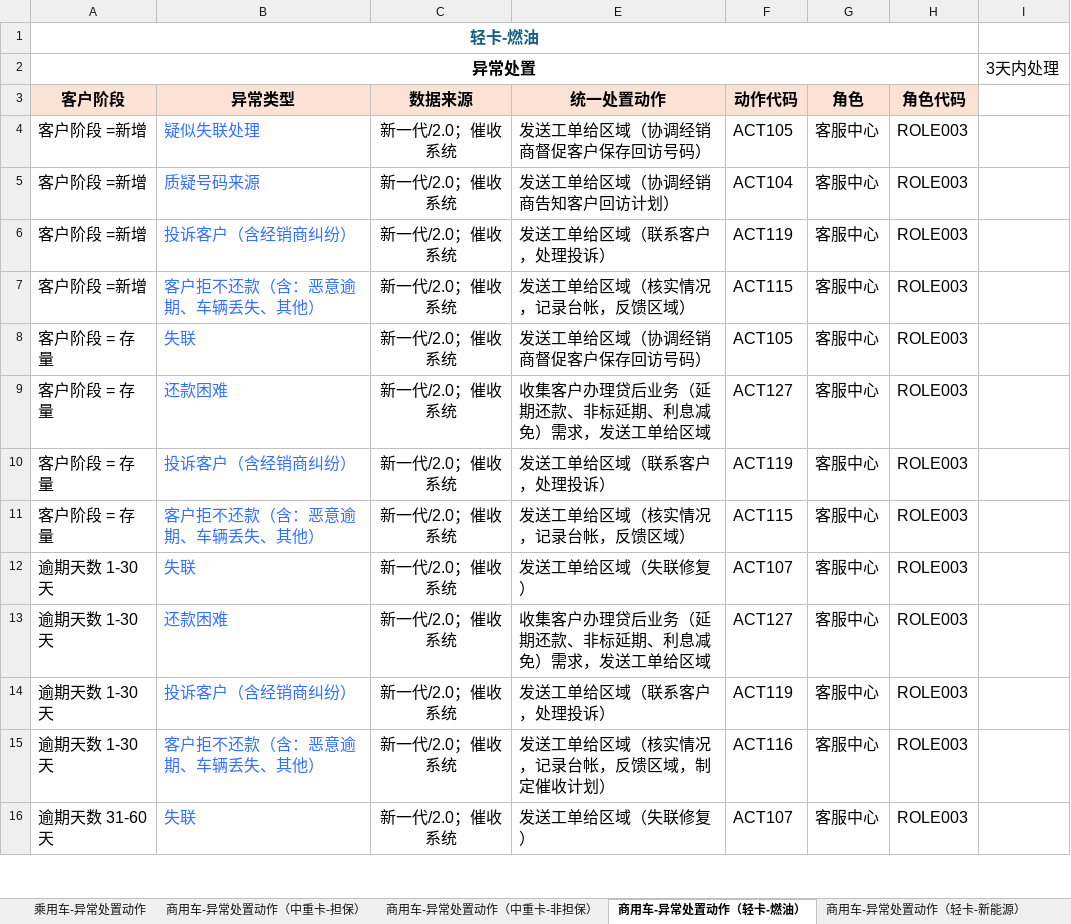
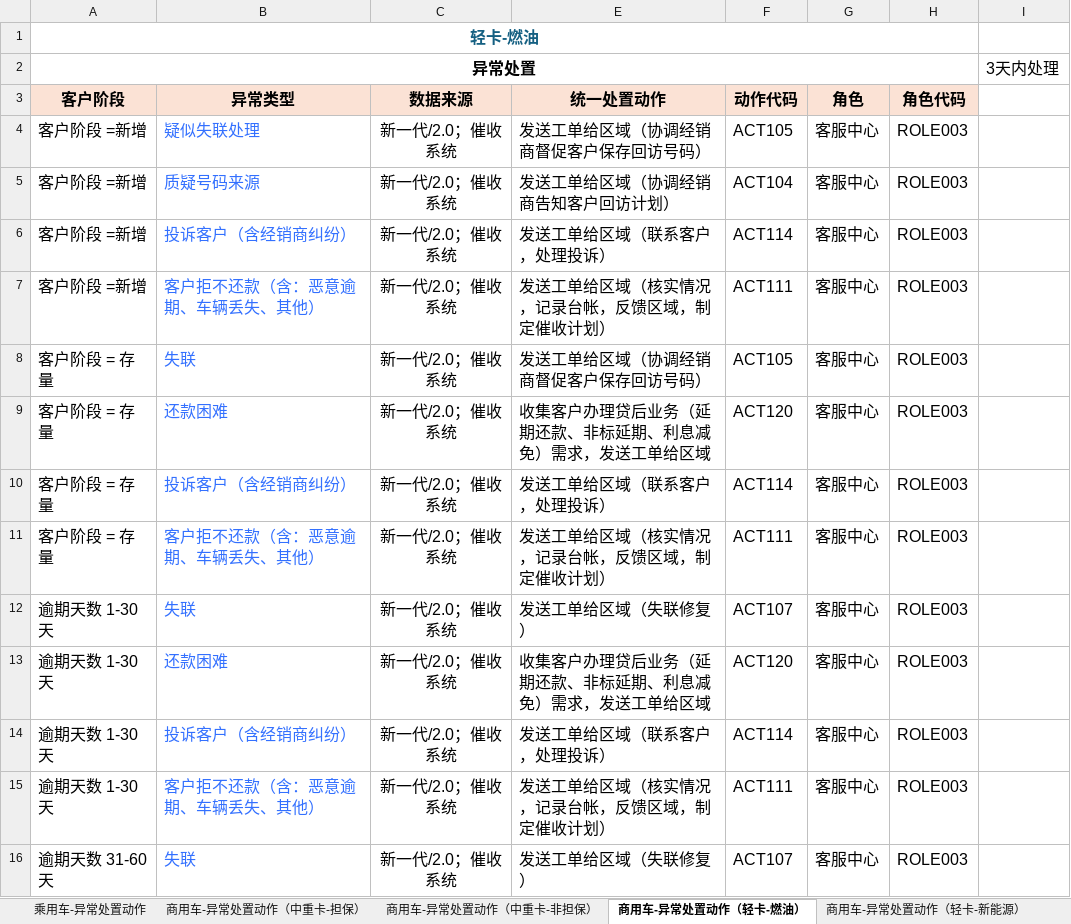
Before and after one commit to harperzhangcr/raspberry, an Excel workbook: Collection_Model/贷后风险等级卡+处置动作卡0616_动作角色编码版.xlsx, sheet 商用车-异常处置动作（轻卡-燃油）, drawn as a sheet; only a part is shown; values as stored, in another font and other column widths than the file's, no borders; the diff covers the shown part only; the diff names each change by its address in the sheet, - before the commit and + after, or states it on an @@ line.

```diff
--- a/Collection_Model/贷后风险等级卡+处置动作卡0616_动作角色编码版.xlsx (sheet 商用车-异常处置动作（轻卡-燃油）)
+++ b/Collection_Model/贷后风险等级卡+处置动作卡0616_动作角色编码版.xlsx (sheet 商用车-异常处置动作（轻卡-燃油）)
-F6 (动作代码): ACT119
+F6 (动作代码): ACT114
-E7 (统一处置动作): 发送工单给区域（核实情况，记录台帐，反馈区域）
+E7 (统一处置动作): 发送工单给区域（核实情况，记录台帐，反馈区域，制定催收计划）
-F7 (动作代码): ACT115
+F7 (动作代码): ACT111
-F9 (动作代码): ACT127
+F9 (动作代码): ACT120
-F10 (动作代码): ACT119
+F10 (动作代码): ACT114
-E11 (统一处置动作): 发送工单给区域（核实情况，记录台帐，反馈区域）
+E11 (统一处置动作): 发送工单给区域（核实情况，记录台帐，反馈区域，制定催收计划）
-F11 (动作代码): ACT115
+F11 (动作代码): ACT111
-F13 (动作代码): ACT127
+F13 (动作代码): ACT120
-F14 (动作代码): ACT119
+F14 (动作代码): ACT114
-F15 (动作代码): ACT116
+F15 (动作代码): ACT111
```
Also changed, not shown: 5 edited cells elsewhere in this sheet, sheet 商用车-异常处置动作（中重卡-担保）, sheet 商用车-异常处置动作（中重卡-非担保）, sheet 商用车-异常处置动作（轻卡-新能源）, sheet 乘用车-异常处置动作, sheet 乘用车-常规贷后动作, sheet 商用车-常规贷后动作（轻卡-新能源）, 3 more sheets, 9 other files.
